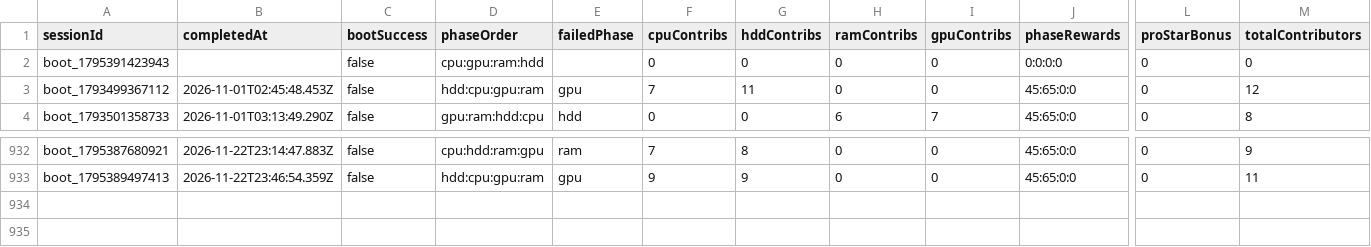
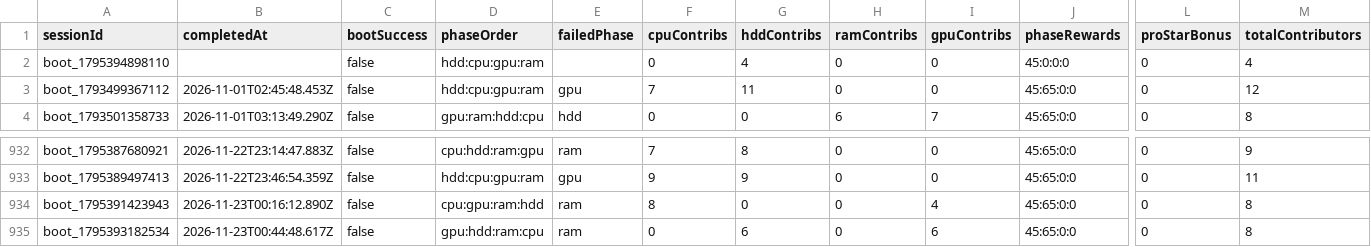
Before and after one commit to zosky/zoskyCube-archive, a CSV file: data/bootloop-sessions-2026-11.csv, drawn as a sheet; only a part is shown, gaps mark what is left out; rows hold the shown columns only; the diff names each change by its address in the sheet, - before the commit and + after, or states it on an @@ line.

```diff
--- a/data/bootloop-sessions-2026-11.csv
+++ b/data/bootloop-sessions-2026-11.csv
-A2 (sessionId): boot_1795391423943
+A2 (sessionId): boot_1795394898110
-D2 (phaseOrder): cpu:gpu:ram:hdd
+D2 (phaseOrder): hdd:cpu:gpu:ram
-G2 (hddContribs): 0
+G2 (hddContribs): 4
-J2 (phaseRewards): 0:0:0:0
+J2 (phaseRewards): 45:0:0:0
-M2 (totalContributors): 0
+M2 (totalContributors): 4
+row 934: boot_1795391423943 | 2026-11-23T00:16:12.890Z | false | cpu:gpu:ram:hdd | ram | 8 | 0 | 0 | 4 | 45:65:0:0 | 0 | 8
+row 935: boot_1795393182534 | 2026-11-23T00:44:48.617Z | false | gpu:hdd:ram:cpu | ram | 0 | 6 | 0 | 6 | 45:65:0:0 | 0 | 8
```
Also changed, not shown: data/bootloop-handouts-2026-11.csv, data/gauntlet-votes-2026-11.csv, 3 other files.
